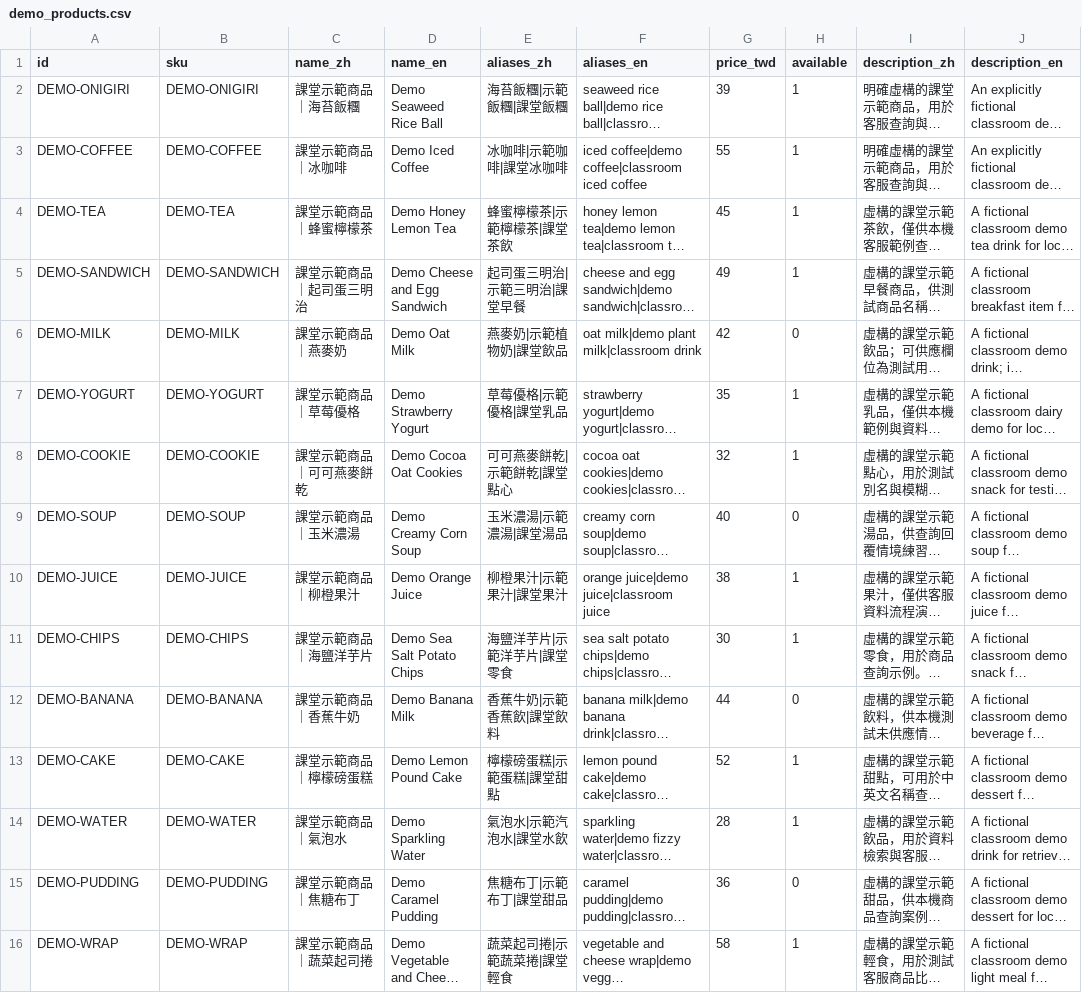
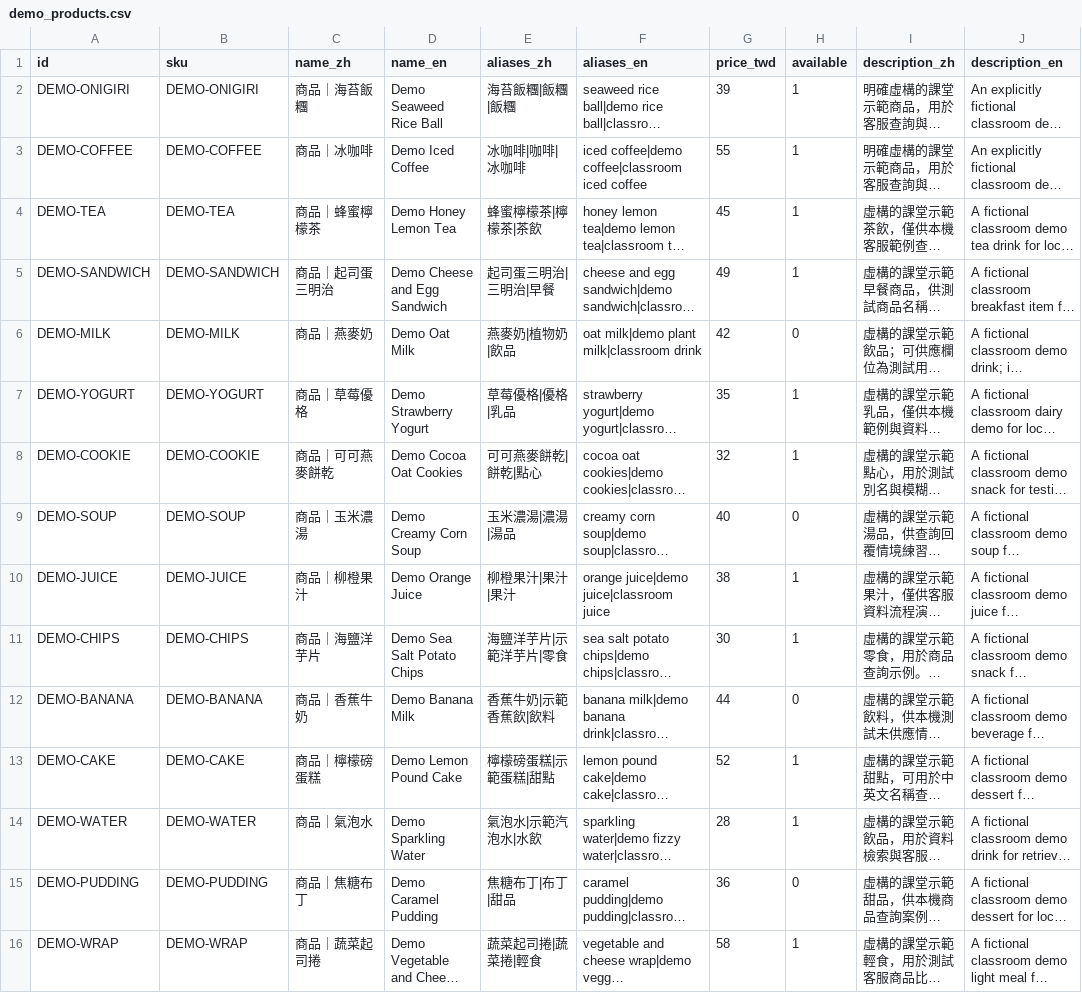
Before and after one commit to f115119107-nnia/deeplearningf115119107, a CSV file: seven11-midterm/data/demo_products.csv, drawn as a sheet; only a part is shown; long unchanged cells end in …; the diff names each change by its address in the sheet, - before the commit and + after, or states it on an @@ line.

```diff
--- a/seven11-midterm/data/demo_products.csv
+++ b/seven11-midterm/data/demo_products.csv
-C2 (name_zh): 課堂示範商品｜海苔飯糰
+C2 (name_zh): 商品｜海苔飯糰
-E2 (aliases_zh): 海苔飯糰|示範飯糰|課堂飯糰
+E2 (aliases_zh): 海苔飯糰|飯糰|飯糰
-C3 (name_zh): 課堂示範商品｜冰咖啡
+C3 (name_zh): 商品｜冰咖啡
-E3 (aliases_zh): 冰咖啡|示範咖啡|課堂冰咖啡
+E3 (aliases_zh): 冰咖啡|咖啡|冰咖啡
-C4 (name_zh): 課堂示範商品｜蜂蜜檸檬茶
+C4 (name_zh): 商品｜蜂蜜檸檬茶
-E4 (aliases_zh): 蜂蜜檸檬茶|示範檸檬茶|課堂茶飲
+E4 (aliases_zh): 蜂蜜檸檬茶|檸檬茶|茶飲
-C5 (name_zh): 課堂示範商品｜起司蛋三明治
+C5 (name_zh): 商品｜起司蛋三明治
-E5 (aliases_zh): 起司蛋三明治|示範三明治|課堂早餐
+E5 (aliases_zh): 起司蛋三明治|三明治|早餐
-C6 (name_zh): 課堂示範商品｜燕麥奶
+C6 (name_zh): 商品｜燕麥奶
-E6 (aliases_zh): 燕麥奶|示範植物奶|課堂飲品
+E6 (aliases_zh): 燕麥奶|植物奶|飲品
-C7 (name_zh): 課堂示範商品｜草莓優格
+C7 (name_zh): 商品｜草莓優格
-E7 (aliases_zh): 草莓優格|示範優格|課堂乳品
+E7 (aliases_zh): 草莓優格|優格|乳品
-C8 (name_zh): 課堂示範商品｜可可燕麥餅乾
+C8 (name_zh): 商品｜可可燕麥餅乾
-E8 (aliases_zh): 可可燕麥餅乾|示範餅乾|課堂點心
+E8 (aliases_zh): 可可燕麥餅乾|餅乾|點心
-C9 (name_zh): 課堂示範商品｜玉米濃湯
+C9 (name_zh): 商品｜玉米濃湯
-E9 (aliases_zh): 玉米濃湯|示範濃湯|課堂湯品
+E9 (aliases_zh): 玉米濃湯|濃湯|湯品
-C10 (name_zh): 課堂示範商品｜柳橙果汁
+C10 (name_zh): 商品｜柳橙果汁
-E10 (aliases_zh): 柳橙果汁|示範果汁|課堂果汁
+E10 (aliases_zh): 柳橙果汁|果汁|果汁
-C11 (name_zh): 課堂示範商品｜海鹽洋芋片
+C11 (name_zh): 商品｜海鹽洋芋片
-E11 (aliases_zh): 海鹽洋芋片|示範洋芋片|課堂零食
+E11 (aliases_zh): 海鹽洋芋片|示範洋芋片|零食
-C12 (name_zh): 課堂示範商品｜香蕉牛奶
+C12 (name_zh): 商品｜香蕉牛奶
-E12 (aliases_zh): 香蕉牛奶|示範香蕉飲|課堂飲料
+E12 (aliases_zh): 香蕉牛奶|示範香蕉飲|飲料
-C13 (name_zh): 課堂示範商品｜檸檬磅蛋糕
+C13 (name_zh): 商品｜檸檬磅蛋糕
-E13 (aliases_zh): 檸檬磅蛋糕|示範蛋糕|課堂甜點
+E13 (aliases_zh): 檸檬磅蛋糕|示範蛋糕|甜點
-C14 (name_zh): 課堂示範商品｜氣泡水
+C14 (name_zh): 商品｜氣泡水
-E14 (aliases_zh): 氣泡水|示範汽泡水|課堂水飲
+E14 (aliases_zh): 氣泡水|示範汽泡水|水飲
-C15 (name_zh): 課堂示範商品｜焦糖布丁
+C15 (name_zh): 商品｜焦糖布丁
-E15 (aliases_zh): 焦糖布丁|示範布丁|課堂甜品
+E15 (aliases_zh): 焦糖布丁|布丁|甜品
-C16 (name_zh): 課堂示範商品｜蔬菜起司捲
+C16 (name_zh): 商品｜蔬菜起司捲
-E16 (aliases_zh): 蔬菜起司捲|示範蔬菜捲|課堂輕食
+E16 (aliases_zh): 蔬菜起司捲|蔬菜捲|輕食
```
Also changed, not shown: data/records_info.csv, seven11-midterm/data/demo_records.csv, 1 other file.
